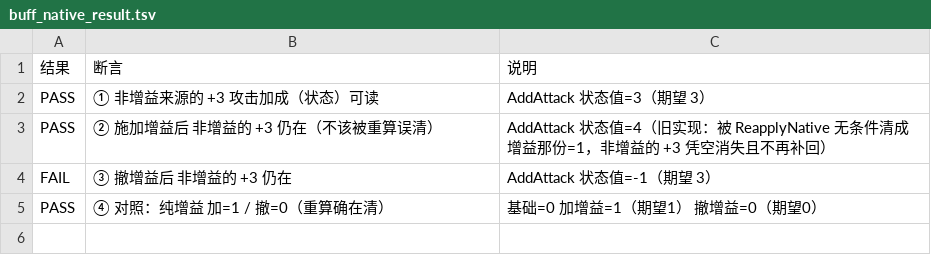
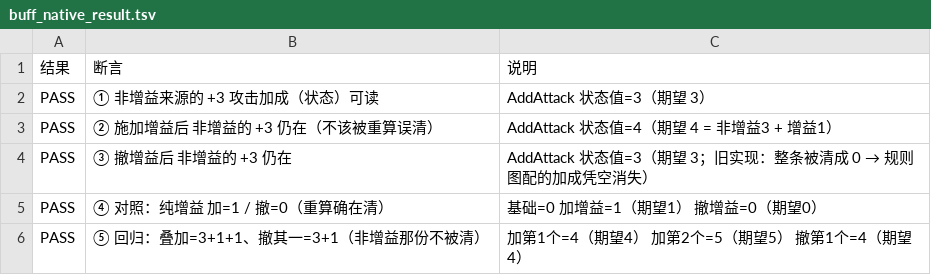
Before and after one commit to xwd991128-ux/TCG2, a TSV file: tools/buff_native_result.tsv, drawn as a sheet.

Commit message:
fix(buff): 增益重算只回滚自contributions（不再误清非增益来源的 AddAttack/AddHP/Armor/费用）+ 记账字段随 Clone/Clear 同步

```diff
--- a/tools/buff_native_result.tsv
+++ b/tools/buff_native_result.tsv
@@ -2,4 +2,5 @@
 PASS	① 非增益来源的 +3 攻击加成（状态）可读	AddAttack 状态值=3（期望 3）
-PASS	② 施加增益后 非增益的 +3 仍在（不该被重算误清）	AddAttack 状态值=4（旧实现：被 ReapplyNative 无条件清成 增益那份=1，非增益的 +3 凭空消失且不再补回）
-FAIL	③ 撤增益后 非增益的 +3 仍在	AddAttack 状态值=-1（期望 3）
+PASS	② 施加增益后 非增益的 +3 仍在（不该被重算误清）	AddAttack 状态值=4（期望 4 = 非增益3 + 增益1）
+PASS	③ 撤增益后 非增益的 +3 仍在	AddAttack 状态值=3（期望 3；旧实现：整条被清成 0 → 规则图配的加成凭空消失）
 PASS	④ 对照：纯增益 加=1 / 撤=0（重算确在清）	基础=0 加增益=1（期望1） 撤增益=0（期望0）
+PASS	⑤ 回归：叠加=3+1+1、撤其一=3+1（非增益那份不被清）	加第1个=4（期望4） 加第2个=5（期望5） 撤第1个=4（期望4）
```
Also changed, not shown: tools/aura_zone_result.tsv, 3 other files.
